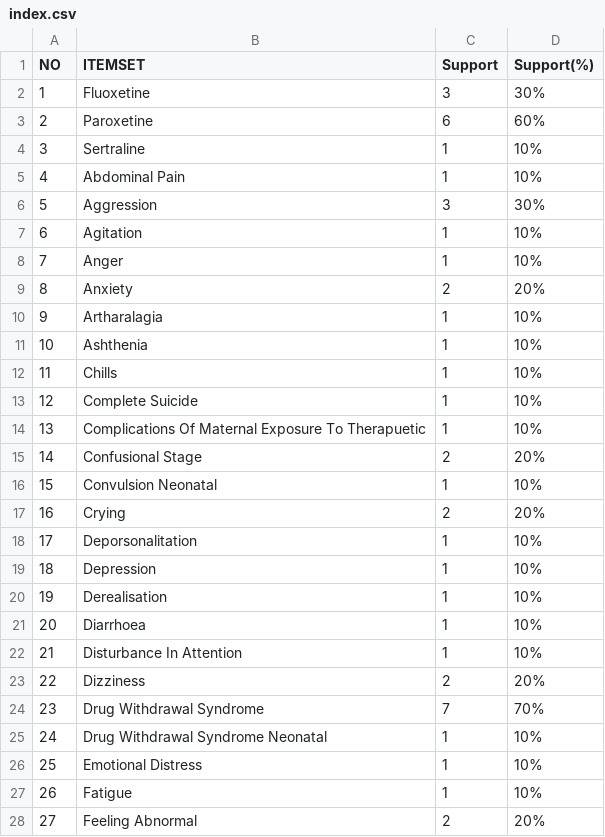
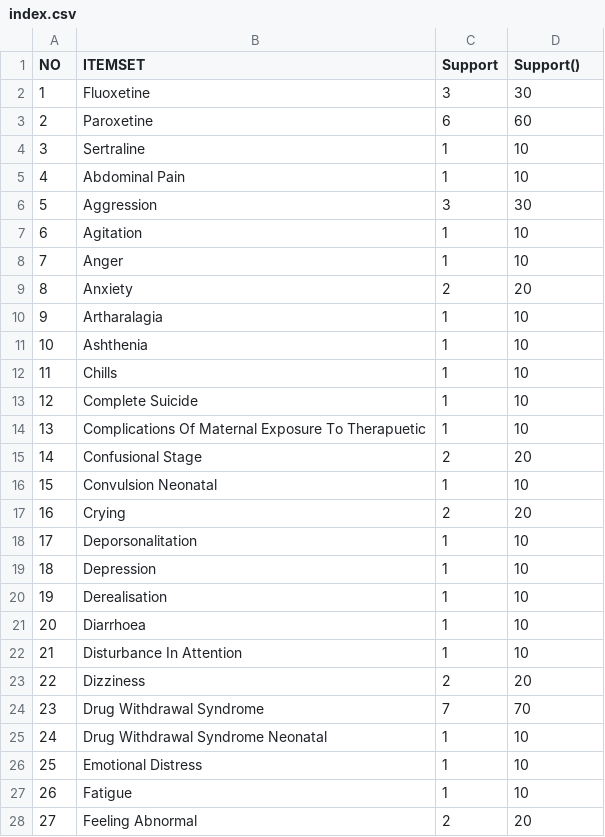
Before and after one commit to najmi098/Maps, a CSV file: index.csv, drawn as a sheet; only a part is shown; the diff covers the shown part only.

Commit message:
Update index.csv

```diff
--- a/index.csv
+++ b/index.csv
@@ -1,28 +1,28 @@
-NO,ITEMSET,Support,Support(%)
-1,Fluoxetine,3,30%
-2,Paroxetine,6,60%
-3,Sertraline,1,10%
-4,Abdominal Pain,1,10%
-5,Aggression,3,30%
-6,Agitation,1,10%
-7,Anger,1,10%
-8,Anxiety,2,20%
-9,Artharalagia,1,10%
-10,Ashthenia,1,10%
-11,Chills,1,10%
-12,Complete Suicide,1,10%
-13,Complications Of Maternal Exposure To Therapuetic ,1,10%
-14,Confusional Stage,2,20%
-15,Convulsion Neonatal,1,10%
-16,Crying,2,20%
-17,Deporsonalitation,1,10%
-18,Depression,1,10%
-19,Derealisation,1,10%
-20,Diarrhoea,1,10%
-21,Disturbance In Attention,1,10%
-22,Dizziness,2,20%
-23,Drug Withdrawal Syndrome,7,70%
-24,Drug Withdrawal Syndrome Neonatal ,1,10%
-25,Emotional Distress,1,10%
-26,Fatigue,1,10%
-27,Feeling Abnormal,2,20%
+NO,ITEMSET,Support,Support()
+1,Fluoxetine,3,30
+2,Paroxetine,6,60
+3,Sertraline,1,10
+4,Abdominal Pain,1,10
+5,Aggression,3,30
+6,Agitation,1,10
+7,Anger,1,10
+8,Anxiety,2,20
+9,Artharalagia,1,10
+10,Ashthenia,1,10
+11,Chills,1,10
+12,Complete Suicide,1,10
+13,Complications Of Maternal Exposure To Therapuetic ,1,10
+14,Confusional Stage,2,20
+15,Convulsion Neonatal,1,10
+16,Crying,2,20
+17,Deporsonalitation,1,10
+18,Depression,1,10
+19,Derealisation,1,10
+20,Diarrhoea,1,10
+21,Disturbance In Attention,1,10
+22,Dizziness,2,20
+23,Drug Withdrawal Syndrome,7,70
+24,Drug Withdrawal Syndrome Neonatal ,1,10
+25,Emotional Distress,1,10
+26,Fatigue,1,10
+27,Feeling Abnormal,2,20
```
Also changed, not shown: 33 edited cells elsewhere in this file.
